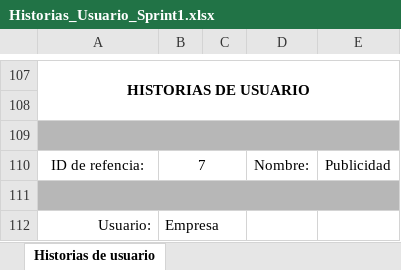
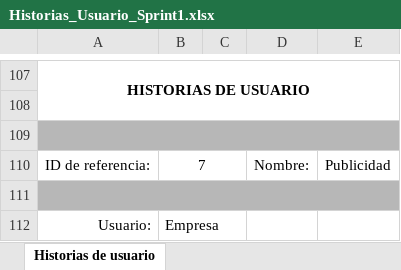
Before and after one commit to JaviPinto/Proyecto_Grupo_3-, an Excel workbook: Entregables/Sprint 1/Historias_Usuario_Sprint1.xlsx, sheet Historias de usuario, drawn as a sheet; only a part is shown, gaps mark what is left out; values as stored, in another font and other column widths than the file's, no borders; the diff covers the shown part only; the diff names each change by its address in the sheet, - before the commit and + after, or states it on an @@ line.

```diff
--- a/Entregables/Sprint 1/Historias_Usuario_Sprint1.xlsx (sheet Historias de usuario)
+++ b/Entregables/Sprint 1/Historias_Usuario_Sprint1.xlsx (sheet Historias de usuario)
-A110: ID de refencia:
+A110: ID de referencia:
```
Also changed, not shown: 16 edited cells elsewhere in this sheet, 5 other files.
